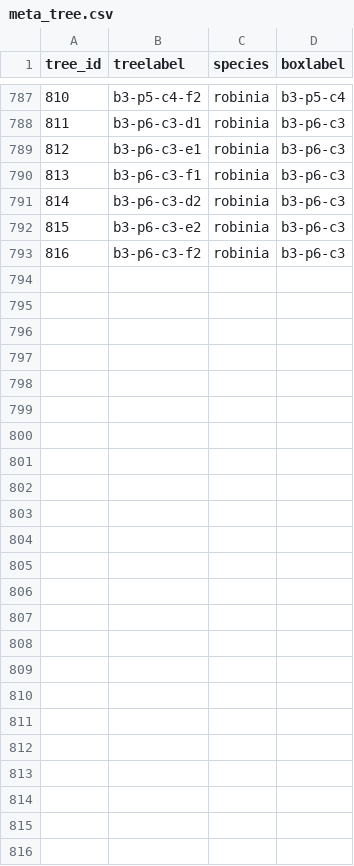
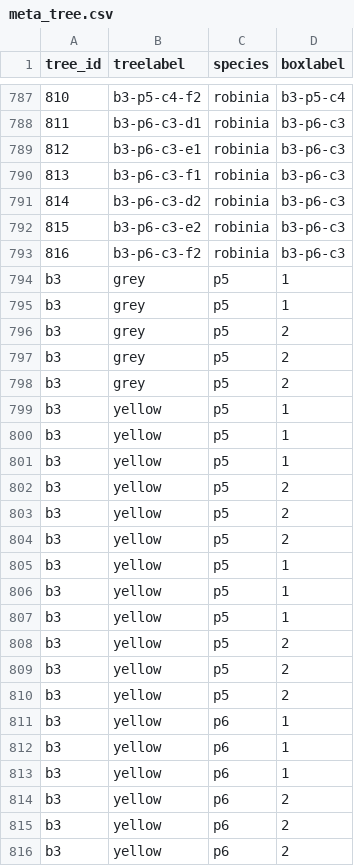
Before and after one commit to padasch/alien_invasion, a CSV file: data/interim/meta_tree.csv, drawn as a sheet; only a part is shown, gaps mark what is left out; the diff names each change by its address in the sheet, - before the commit and + after, or states it on an @@ line.

```diff
--- a/data/interim/meta_tree.csv
+++ b/data/interim/meta_tree.csv
+row 794: b3 | grey | p5 | 1
+row 795: b3 | grey | p5 | 1
+row 796: b3 | grey | p5 | 2
+row 797: b3 | grey | p5 | 2
+row 798: b3 | grey | p5 | 2
+row 799: b3 | yellow | p5 | 1
+row 800: b3 | yellow | p5 | 1
+row 801: b3 | yellow | p5 | 1
+row 802: b3 | yellow | p5 | 2
+row 803: b3 | yellow | p5 | 2
+row 804: b3 | yellow | p5 | 2
+row 805: b3 | yellow | p5 | 1
+row 806: b3 | yellow | p5 | 1
+row 807: b3 | yellow | p5 | 1
+row 808: b3 | yellow | p5 | 2
+row 809: b3 | yellow | p5 | 2
+row 810: b3 | yellow | p5 | 2
+row 811: b3 | yellow | p6 | 1
+row 812: b3 | yellow | p6 | 1
+row 813: b3 | yellow | p6 | 1
+row 814: b3 | yellow | p6 | 2
+row 815: b3 | yellow | p6 | 2
+row 816: b3 | yellow | p6 | 2
```
Also changed, not shown: data/interim/box_respiration.csv, data/interim/box_soilwater.csv, 6 other files.
